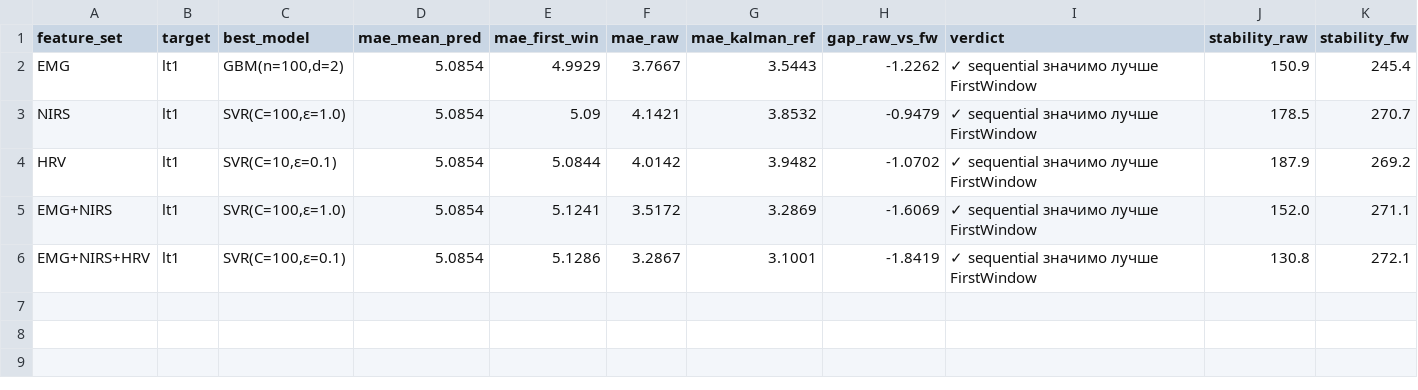
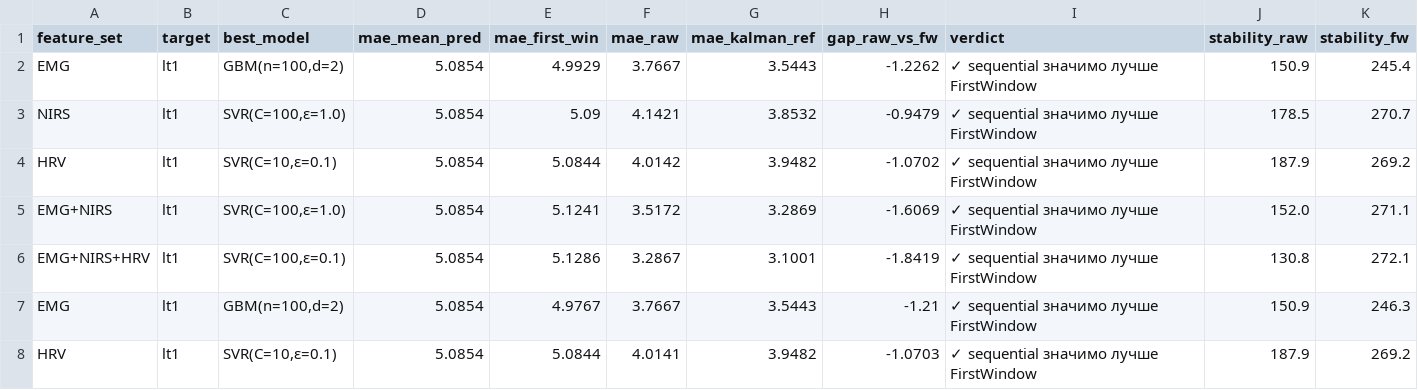
Before and after one commit to alta7700/aet-ml, a CSV file: results/v0011/honest_baselines.csv, drawn as a sheet; the diff names each change by its address in the sheet, - before the commit and + after, or states it on an @@ line.

```diff
--- a/results/v0011/honest_baselines.csv
+++ b/results/v0011/honest_baselines.csv
+row 7: EMG | lt1 | GBM(n=100,d=2) | 5.0854 | 4.9767 | 3.7667 | 3.5443 | -1.21 | ✓ sequential значимо лучше FirstWindow | 150.9 | 246.3
+row 8: HRV | lt1 | SVR(C=10,ε=0.1) | 5.0854 | 5.0844 | 4.0141 | 3.9482 | -1.0703 | ✓ sequential значимо лучше FirstWindow | 187.9 | 269.2
```
Also changed, not shown: results/final/01_ranking_wide.csv, results/final/05_candidates_intersection.csv, 40 other files.
